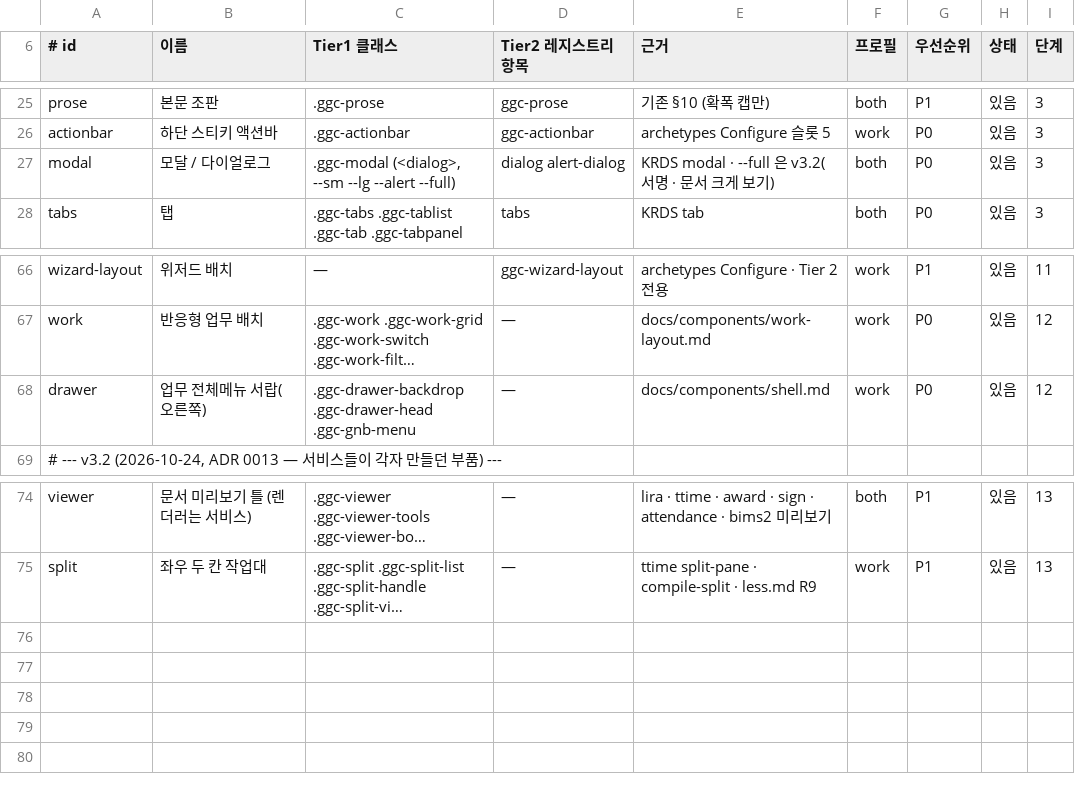
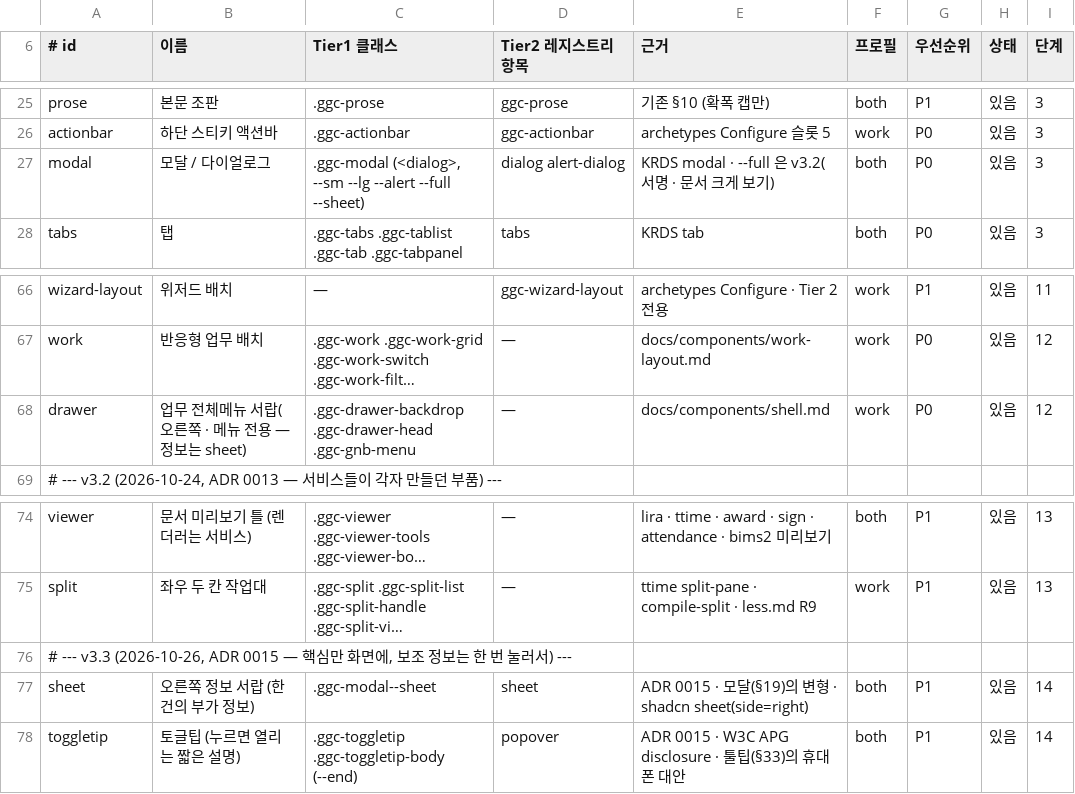
Before and after one commit to gyeonggi-council/ggc-design-system, a TSV file: design/components.tsv, drawn as a sheet; only a part is shown, gaps mark what is left out; long unchanged cells end in …; the diff names each change by its address in the sheet, - before the commit and + after, or states it on an @@ line.

```diff
--- a/design/components.tsv
+++ b/design/components.tsv
-C27 (Tier1 클래스): …--lg --alert --full)
+C27 (Tier1 클래스): …--lg --alert --full --sheet)
-B68 (이름): 업무 전체메뉴 서랍(오른쪽)
+B68 (이름): 업무 전체메뉴 서랍(오른쪽 · 메뉴 전용 — 정보는 sheet)
+row 76: # --- v3.3 (2026-10-26, ADR 0015 — 핵심만 화면에, 보조 정보는 한 번 눌러서) ---
+row 77: sheet | 오른쪽 정보 서랍 (한 건의 부가 정보) | .ggc-modal--sheet | sheet | ADR 0015 · 모달(§19)의 변형 · shadcn sheet(side=right) | both | P1 | 있음 | 14
+row 78: toggletip | 토글팁 (누르면 열리는 짧은 설명) | .ggc-toggletip .ggc-toggletip-body (--end) | popover | ADR 0015 · W3C APG disclosure · 툴팁(§33)의 휴대폰 대안 | both | P1 | 있음 | 14
```
Also changed, not shown: 52 other files.
